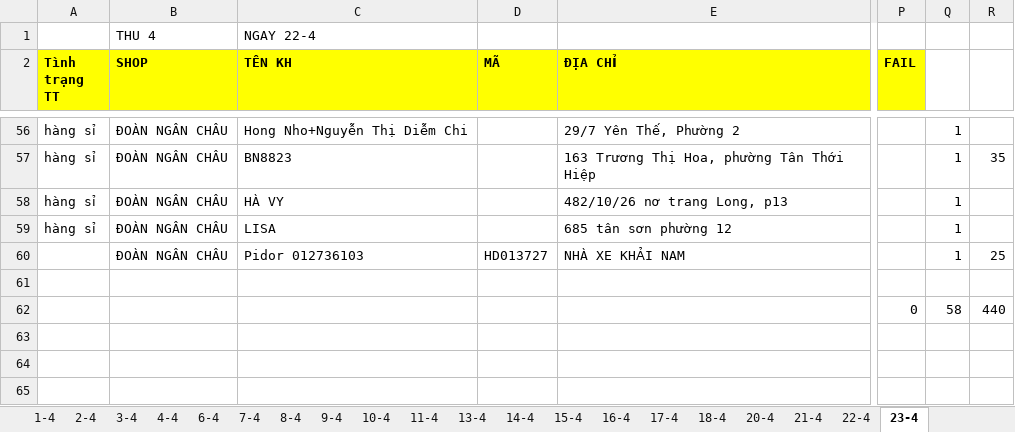
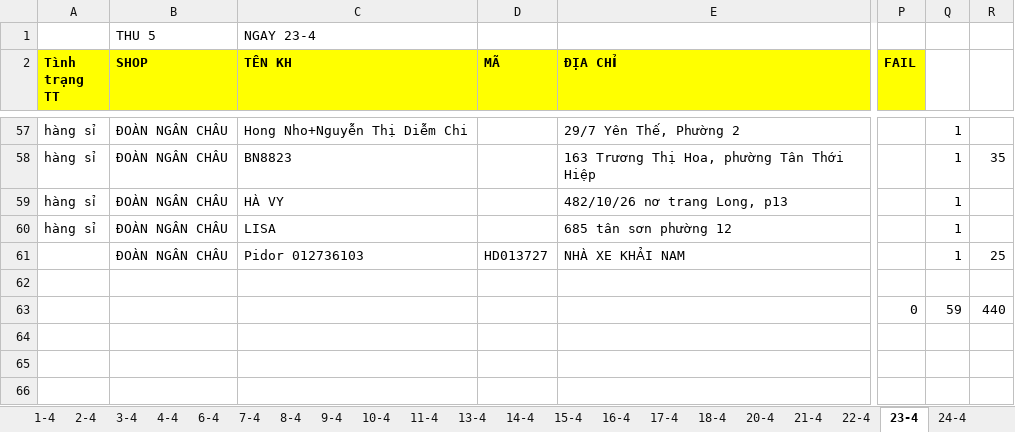
Before and after one commit to UIT19520358/TextExtractorTool, an Excel workbook: data/Apr/THÁNG 4.2026- CHÂU NGÂN- ĐỐI SOÁT.xlsx, sheet 23-4, drawn as a sheet; only a part is shown, gaps mark what is left out; values as stored, in another font and other column widths than the file's, no borders; addresses are those after the commit; the diff covers the shown part only; the diff names each change by its address in the sheet, - before the commit and + after, or states it on an @@ line.

```diff
--- a/data/Apr/THÁNG 4.2026- CHÂU NGÂN- ĐỐI SOÁT.xlsx (sheet 23-4)
+++ b/data/Apr/THÁNG 4.2026- CHÂU NGÂN- ĐỐI SOÁT.xlsx (sheet 23-4)
+sheet tab: 24-4
-B1 (SHOP): THU 4
+B1 (SHOP): THU 5
-C1 (TÊN KH): NGAY 22-4
+C1 (TÊN KH): NGAY 23-4
-Q63: 58
+Q63: 59
```
Also changed, not shown: 1 added row, 5 edited cells and cell formats elsewhere in this sheet, formulas that keep their value, data/Apr/Data.xlsx, data/Apr/InternalDailyReport.xlsx, 3 other files.
